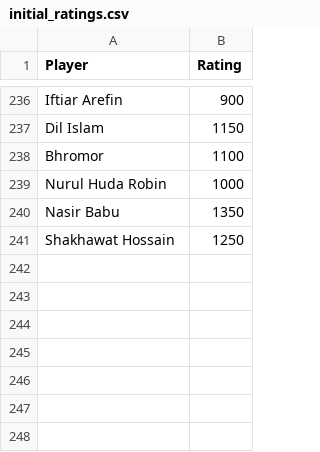
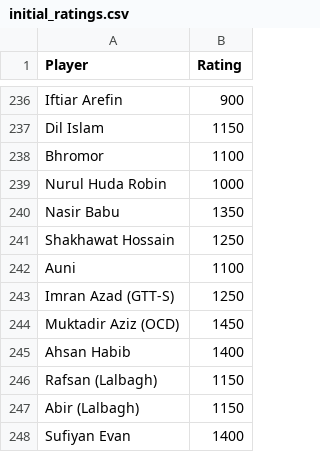
Before and after one commit to abdullahsg/ratingTracker, a CSV file: initial_ratings.csv, drawn as a sheet; only a part is shown, gaps mark what is left out.

Commit message:
new players added

```diff
--- a/initial_ratings.csv
+++ b/initial_ratings.csv
@@ -241 +241,8 @@ Nasir Babu,1350
 Shakhawat Hossain,1250
+Auni, 1100
+Imran Azad (GTT-S), 1250
+Muktadir Aziz (OCD), 1450
+Ahsan Habib, 1400
+Rafsan (Lalbagh), 1150
+Abir (Lalbagh), 1150
+Sufiyan Evan, 1400
```
